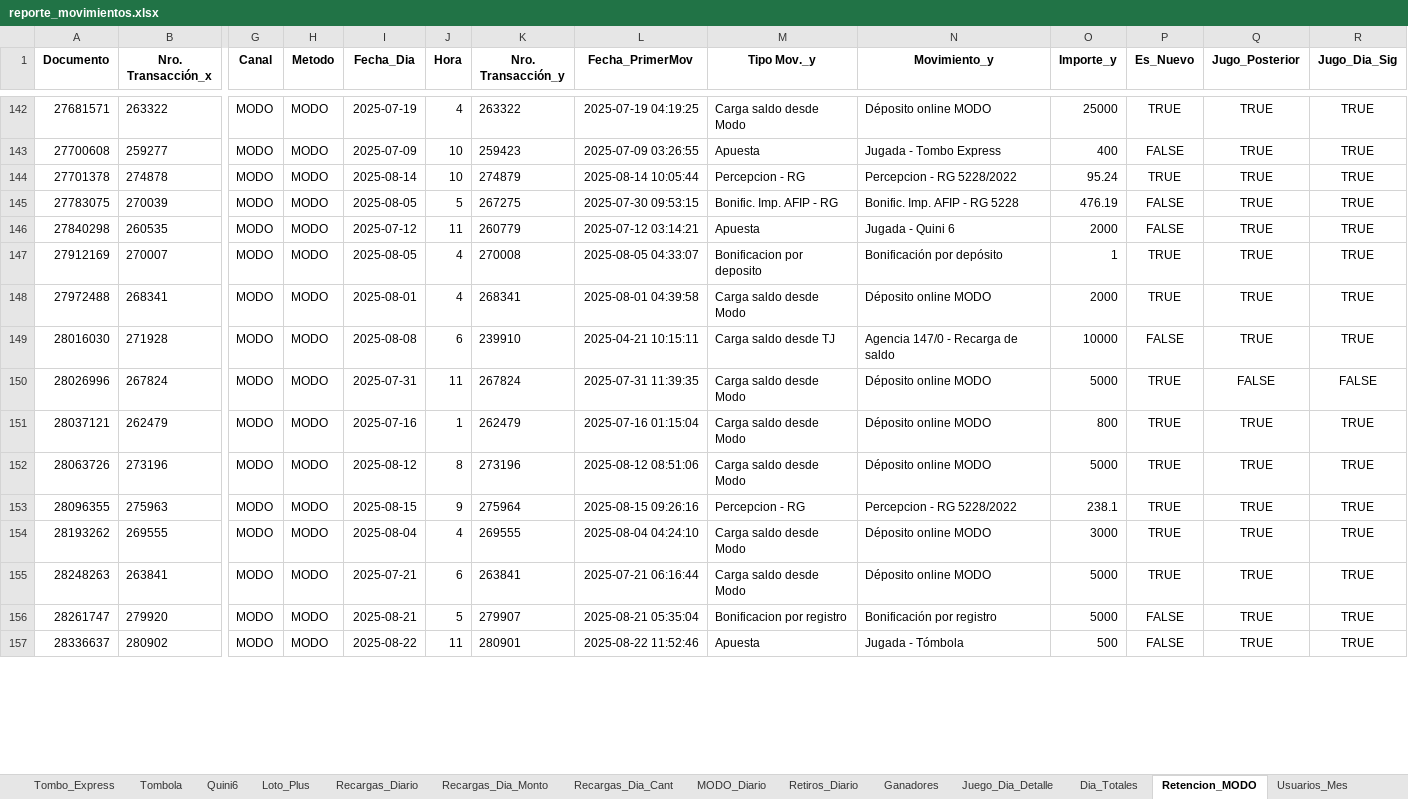
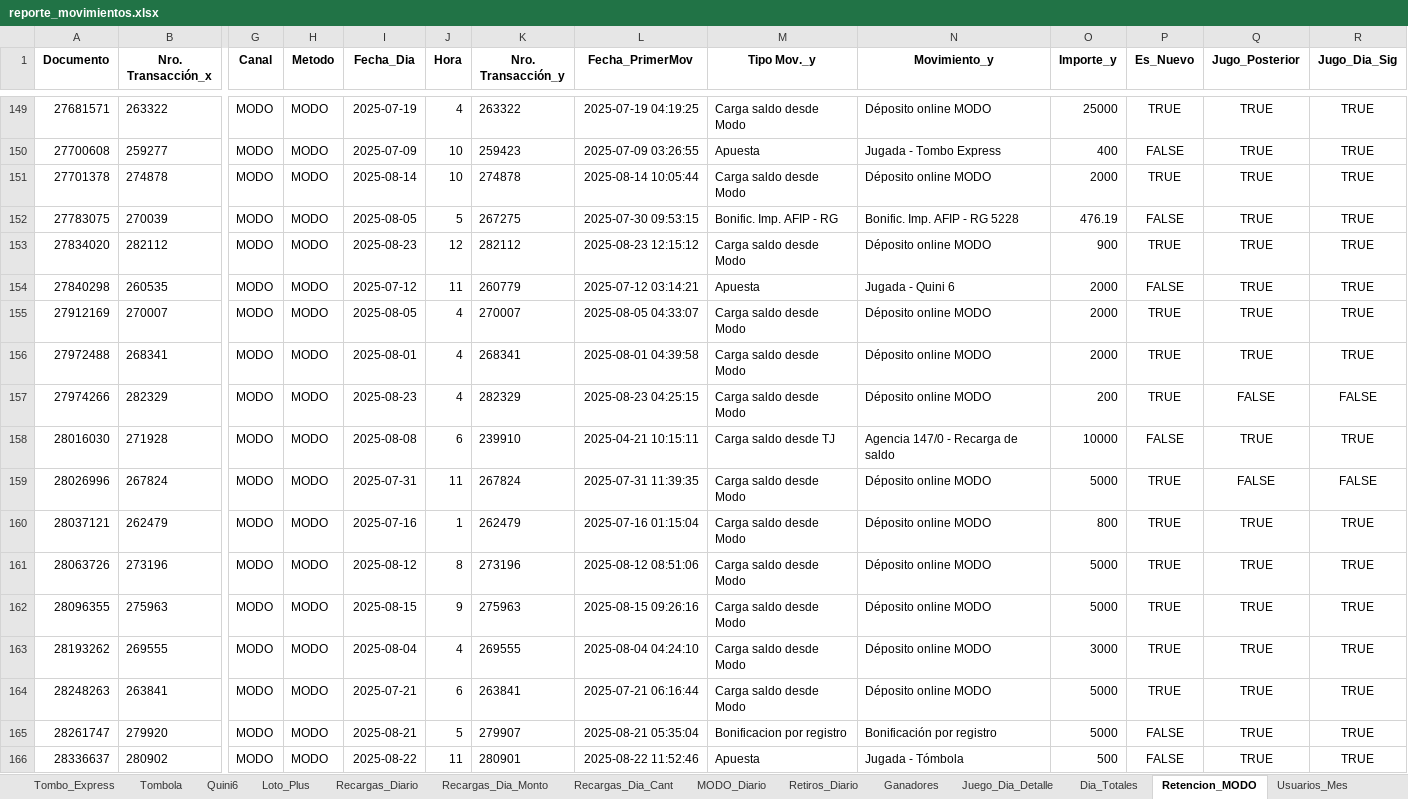
Before and after one commit to franoropeza/lotlinedashboard, an Excel workbook: reporte_movimientos.xlsx, sheet Retencion_MODO, drawn as a sheet; only a part is shown, gaps mark what is left out; values as stored, in another font and other column widths than the file's, no borders; addresses are those after the commit; rows hold the shown columns only; the diff covers the shown part only; the diff names each change by its address in the sheet, - before the commit and + after, or states it on an @@ line.

```diff
--- a/reporte_movimientos.xlsx (sheet Retencion_MODO)
+++ b/reporte_movimientos.xlsx (sheet Retencion_MODO)
-K151 (Nro. Transacción_y): 274879
+K151 (Nro. Transacción_y): 274878
-M151 (Tipo Mov._y): Percepcion - RG
+M151 (Tipo Mov._y): Carga saldo desde Modo
-N151 (Movimiento_y): Percepcion - RG 5228/2022
+N151 (Movimiento_y): Déposito online MODO
-O151 (Importe_y): 95.24
+O151 (Importe_y): 2000
+row 153: 27834020 | 282112 | MODO | MODO | 2025-08-23 | 12 | 282112 | 2025-08-23 12:15:12 | Carga saldo desde Modo | Déposito online MODO | 900 | TRUE | TRUE | TRUE
-K155 (Nro. Transacción_y): 270008
+K155 (Nro. Transacción_y): 270007
-M155 (Tipo Mov._y): Bonificacion por deposito
+M155 (Tipo Mov._y): Carga saldo desde Modo
-N155 (Movimiento_y): Bonificación por depósito
+N155 (Movimiento_y): Déposito online MODO
-O155 (Importe_y): 1
+O155 (Importe_y): 2000
+row 157: 27974266 | 282329 | MODO | MODO | 2025-08-23 | 4 | 282329 | 2025-08-23 04:25:15 | Carga saldo desde Modo | Déposito online MODO | 200 | TRUE | FALSE | FALSE
-K162 (Nro. Transacción_y): 275964
+K162 (Nro. Transacción_y): 275963
-M162 (Tipo Mov._y): Percepcion - RG
+M162 (Tipo Mov._y): Carga saldo desde Modo
-N162 (Movimiento_y): Percepcion - RG 5228/2022
+N162 (Movimiento_y): Déposito online MODO
-O162 (Importe_y): 238.1
+O162 (Importe_y): 5000
```
Also changed, not shown: 29 added rows and 365 edited cells elsewhere in this sheet, sheet Cliente_Mes, sheet Resumen, sheet Tombola, sheet Tombo_Express, sheet Quini6, sheet Ganadores, 20 more sheets, charts or pictures, 23 other files.
